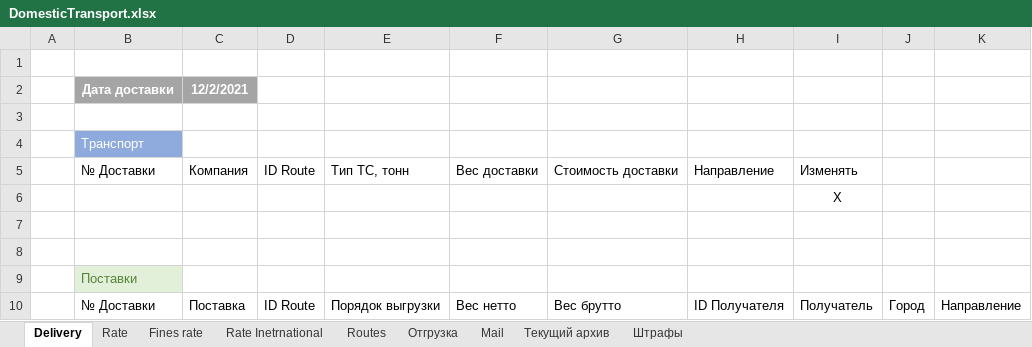
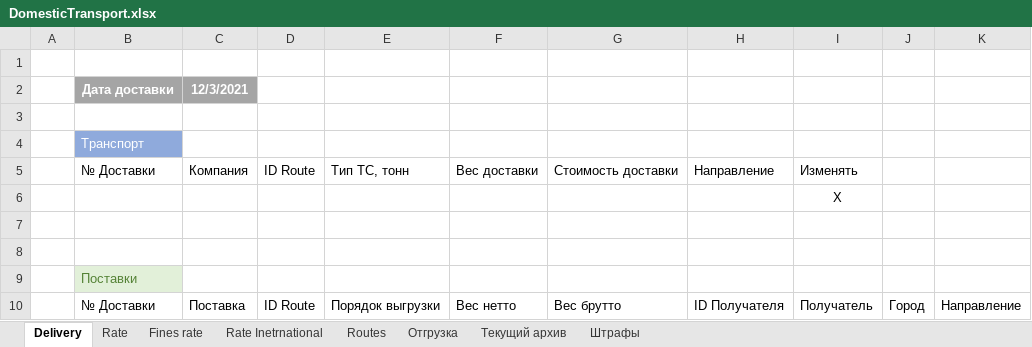
Before and after one commit to micro-solution/DomesticTransport, an Excel workbook: DomesticTransport/DomesticTransport.xlsx, sheet Delivery, drawn as a sheet; values as stored, in another font and other column widths than the file's, no borders; conditional formats and table styles not drawn; the diff names each change by its address in the sheet, - before the commit and + after, or states it on an @@ line.

```diff
--- a/DomesticTransport/DomesticTransport.xlsx (sheet Delivery)
+++ b/DomesticTransport/DomesticTransport.xlsx (sheet Delivery)
@@ sheet tab hidden: Mail @@
-C2: 12/2/2021
+C2: 12/3/2021
```
Also changed, not shown: sheet Текущий архив, 5 other files.
